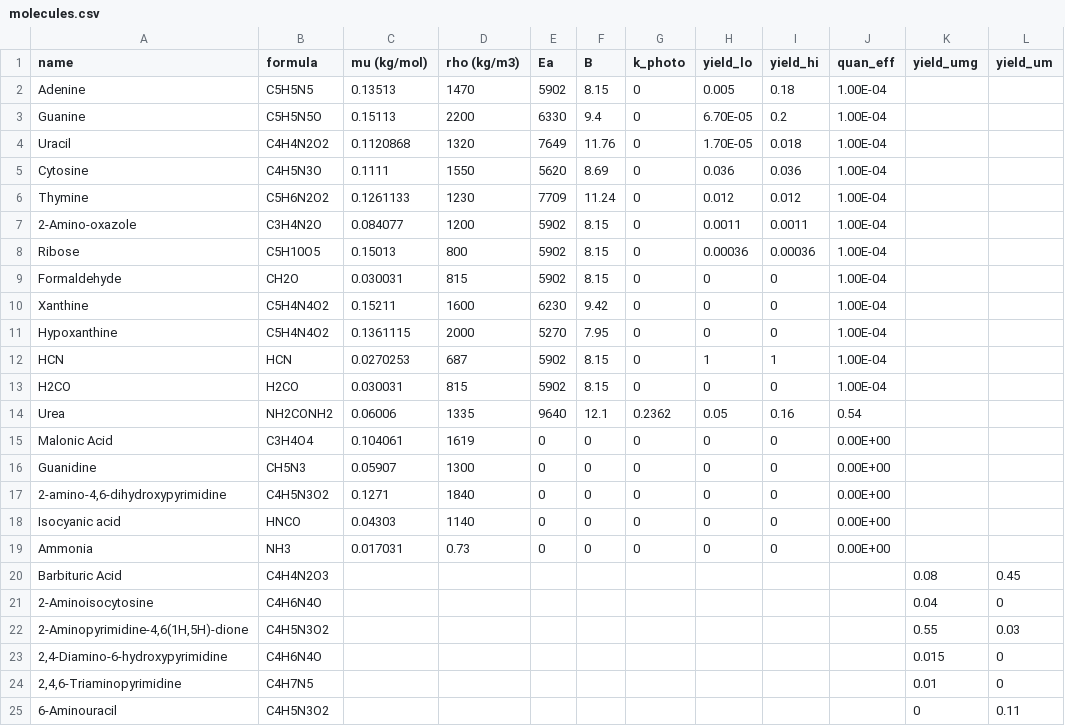
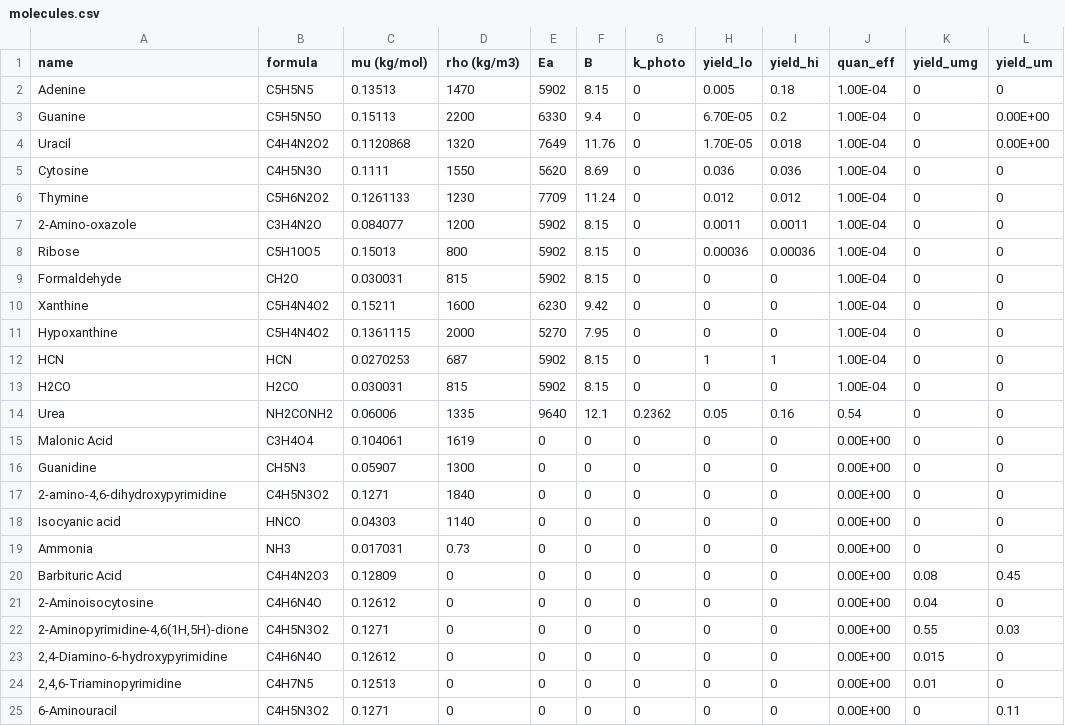
Before and after one commit to vik-ell/P3_Project, a CSV file: molecules.csv, drawn as a sheet.

Commit message:
urea derivatives added

```diff
--- a/molecules.csv
+++ b/molecules.csv
@@ -1,25 +1,25 @@
 name,formula,mu (kg/mol),rho (kg/m3),Ea,B,k_photo,yield_lo,yield_hi,quan_eff,yield_umg,yield_um
-Adenine,C5H5N5,0.13513,1470,5902,8.15,0,0.005,0.18,1.00E-04,,
-Guanine,C5H5N5O,0.15113,2200,6330,9.4,0,6.70E-05,0.2,1.00E-04,,
-Uracil,C4H4N2O2,0.1120868,1320,7649,11.76,0,1.70E-05,0.018,1.00E-04,,
-Cytosine,C4H5N3O,0.1111,1550,5620,8.69,0,0.036,0.036,1.00E-04,,
-Thymine,C5H6N2O2,0.1261133,1230,7709,11.24,0,0.012,0.012,1.00E-04,,
-2-Amino-oxazole,C3H4N2O,0.084077,1200,5902,8.15,0,0.0011,0.0011,1.00E-04,,
-Ribose,C5H10O5,0.15013,800,5902,8.15,0,0.00036,0.00036,1.00E-04,,
-Formaldehyde,CH2O,0.030031,815,5902,8.15,0,0,0,1.00E-04,,
-Xanthine,C5H4N4O2,0.15211,1600,6230,9.42,0,0,0,1.00E-04,,
-Hypoxanthine,C5H4N4O2,0.1361115,2000,5270,7.95,0,0,0,1.00E-04,,
-HCN,HCN,0.0270253,687,5902,8.15,0,1,1,1.00E-04,,
-H2CO,H2CO,0.030031,815,5902,8.15,0,0,0,1.00E-04,,
-Urea,NH2CONH2,0.06006,1335,9640,12.1,0.2362,0.05,0.16,0.54,,
-Malonic Acid,C3H4O4,0.104061,1619,0,0,0,0,0,0.00E+00,,
-Guanidine,CH5N3,0.05907,1300,0,0,0,0,0,0.00E+00,,
-"2-amino-4,6-dihydroxypyrimidine",C4H5N3O2,0.1271,1840,0,0,0,0,0,0.00E+00,,
-Isocyanic acid,HNCO,0.04303,1140,0,0,0,0,0,0.00E+00,,
-Ammonia,NH3,0.017031,0.73,0,0,0,0,0,0.00E+00,,
-Barbituric Acid,C4H4N2O3,,,,,,,,,0.08,0.45
-2-Aminoisocytosine,C4H6N4O,,,,,,,,,0.04,0
-"2-Aminopyrimidine-4,6(1H,5H)-dione",C4H5N3O2,,,,,,,,,0.55,0.03
-"2,4-Diamino-6-hydroxypyrimidine",C4H6N4O,,,,,,,,,0.015,0
-"2,4,6-Triaminopyrimidine",C4H7N5,,,,,,,,,0.01,0
-6-Aminouracil,C4H5N3O2,,,,,,,,,0,0.11
+Adenine,C5H5N5,0.13513,1470,5902,8.15,0,0.005,0.18,1.00E-04,0,0
+Guanine,C5H5N5O,0.15113,2200,6330,9.4,0,6.70E-05,0.2,1.00E-04,0,0.00E+00
+Uracil,C4H4N2O2,0.1120868,1320,7649,11.76,0,1.70E-05,0.018,1.00E-04,0,0.00E+00
+Cytosine,C4H5N3O,0.1111,1550,5620,8.69,0,0.036,0.036,1.00E-04,0,0
+Thymine,C5H6N2O2,0.1261133,1230,7709,11.24,0,0.012,0.012,1.00E-04,0,0
+2-Amino-oxazole,C3H4N2O,0.084077,1200,5902,8.15,0,0.0011,0.0011,1.00E-04,0,0
+Ribose,C5H10O5,0.15013,800,5902,8.15,0,0.00036,0.00036,1.00E-04,0,0
+Formaldehyde,CH2O,0.030031,815,5902,8.15,0,0,0,1.00E-04,0,0
+Xanthine,C5H4N4O2,0.15211,1600,6230,9.42,0,0,0,1.00E-04,0,0
+Hypoxanthine,C5H4N4O2,0.1361115,2000,5270,7.95,0,0,0,1.00E-04,0,0
+HCN,HCN,0.0270253,687,5902,8.15,0,1,1,1.00E-04,0,0
+H2CO,H2CO,0.030031,815,5902,8.15,0,0,0,1.00E-04,0,0
+Urea,NH2CONH2,0.06006,1335,9640,12.1,0.2362,0.05,0.16,0.54,0,0
+Malonic Acid,C3H4O4,0.104061,1619,0,0,0,0,0,0.00E+00,0,0
+Guanidine,CH5N3,0.05907,1300,0,0,0,0,0,0.00E+00,0,0
+"2-amino-4,6-dihydroxypyrimidine",C4H5N3O2,0.1271,1840,0,0,0,0,0,0.00E+00,0,0
+Isocyanic acid,HNCO,0.04303,1140,0,0,0,0,0,0.00E+00,0,0
+Ammonia,NH3,0.017031,0.73,0,0,0,0,0,0.00E+00,0,0
+Barbituric Acid,C4H4N2O3,0.12809,0,0,0,0,0,0,0.00E+00,0.08,0.45
+2-Aminoisocytosine,C4H6N4O,0.12612,0,0,0,0,0,0,0.00E+00,0.04,0
+"2-Aminopyrimidine-4,6(1H,5H)-dione",C4H5N3O2,0.1271,0,0,0,0,0,0,0.00E+00,0.55,0.03
+"2,4-Diamino-6-hydroxypyrimidine",C4H6N4O,0.12612,0,0,0,0,0,0,0.00E+00,0.015,0
+"2,4,6-Triaminopyrimidine",C4H7N5,0.12513,0,0,0,0,0,0,0.00E+00,0.01,0
+6-Aminouracil,C4H5N3O2,0.1271,0,0,0,0,0,0,0.00E+00,0,0.11
```
